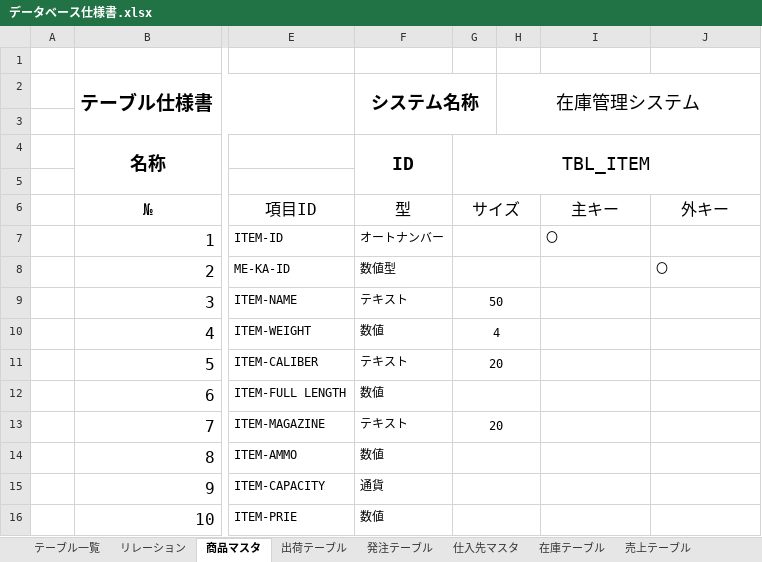
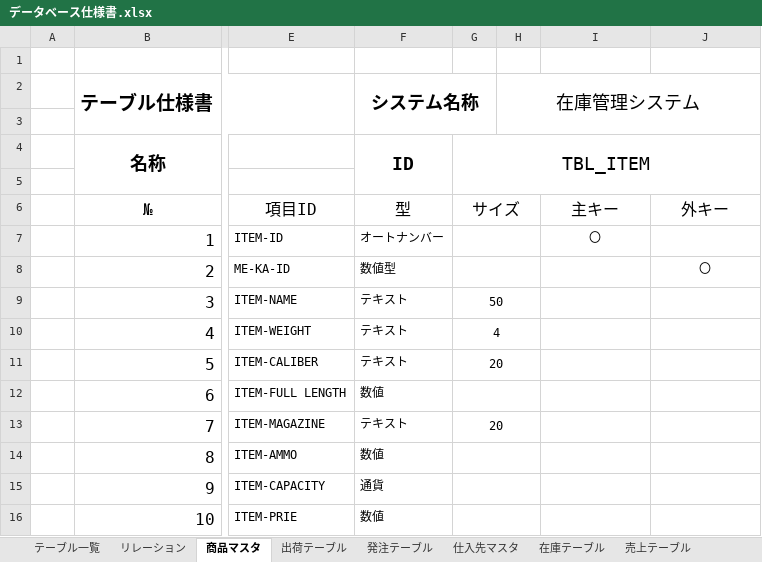
Before and after one commit to Yamanin3/system-devel, an Excel workbook: 提出ドキュメント/データベース仕様書.xlsx, sheet 商品マスタ, drawn as a sheet; only a part is shown, gaps mark what is left out; values as stored, in another font and other column widths than the file's, no borders; the diff names each change by its address in the sheet, - before the commit and + after, or states it on an @@ line.

```diff
--- a/提出ドキュメント/データベース仕様書.xlsx (sheet 商品マスタ)
+++ b/提出ドキュメント/データベース仕様書.xlsx (sheet 商品マスタ)
-I7 alignment: left
+I7 alignment: center
-J8 alignment: left
+J8 alignment: center
-F10 (システム名称): 数値
+F10 (システム名称): テキスト
```
Also changed, not shown: sheet 仕入先マスタ, sheet 顧客マスタ, sheet 会員マスタ, sheet 注文テーブル, charts or pictures, 2 other files.
